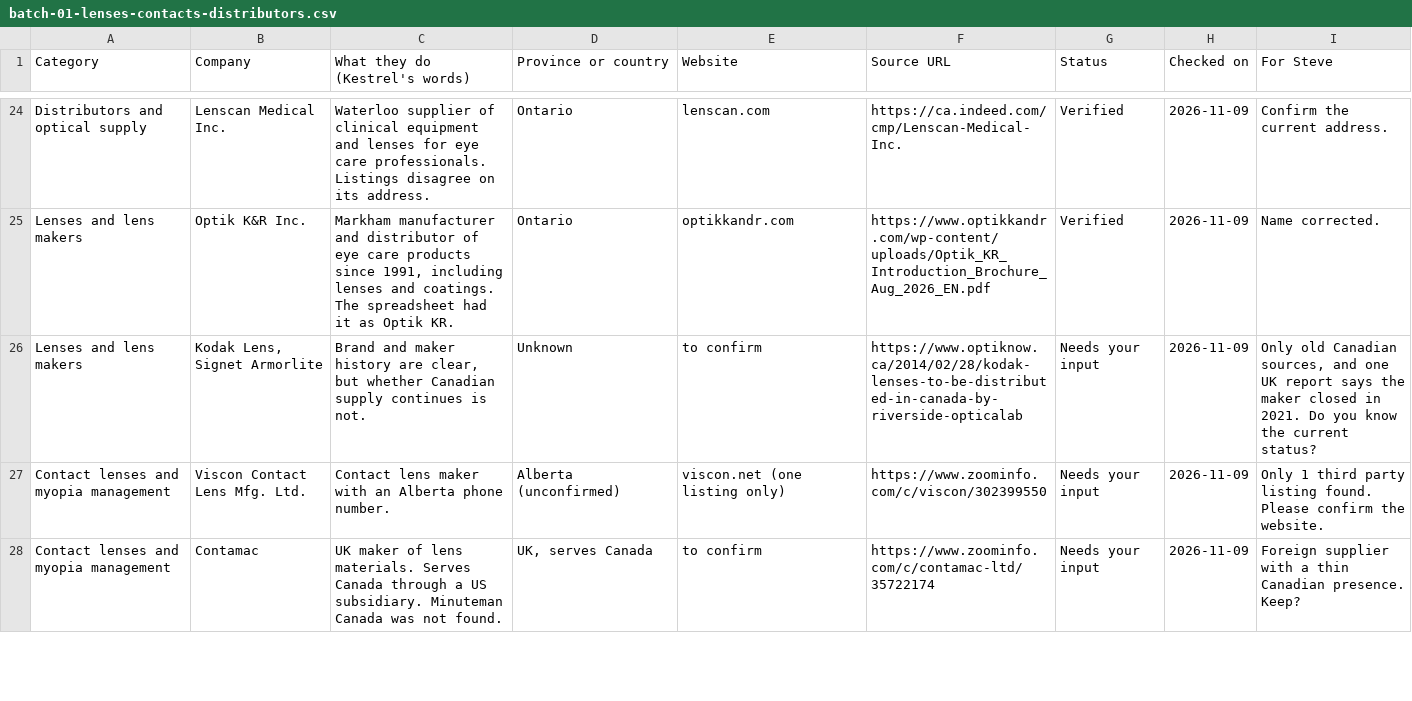
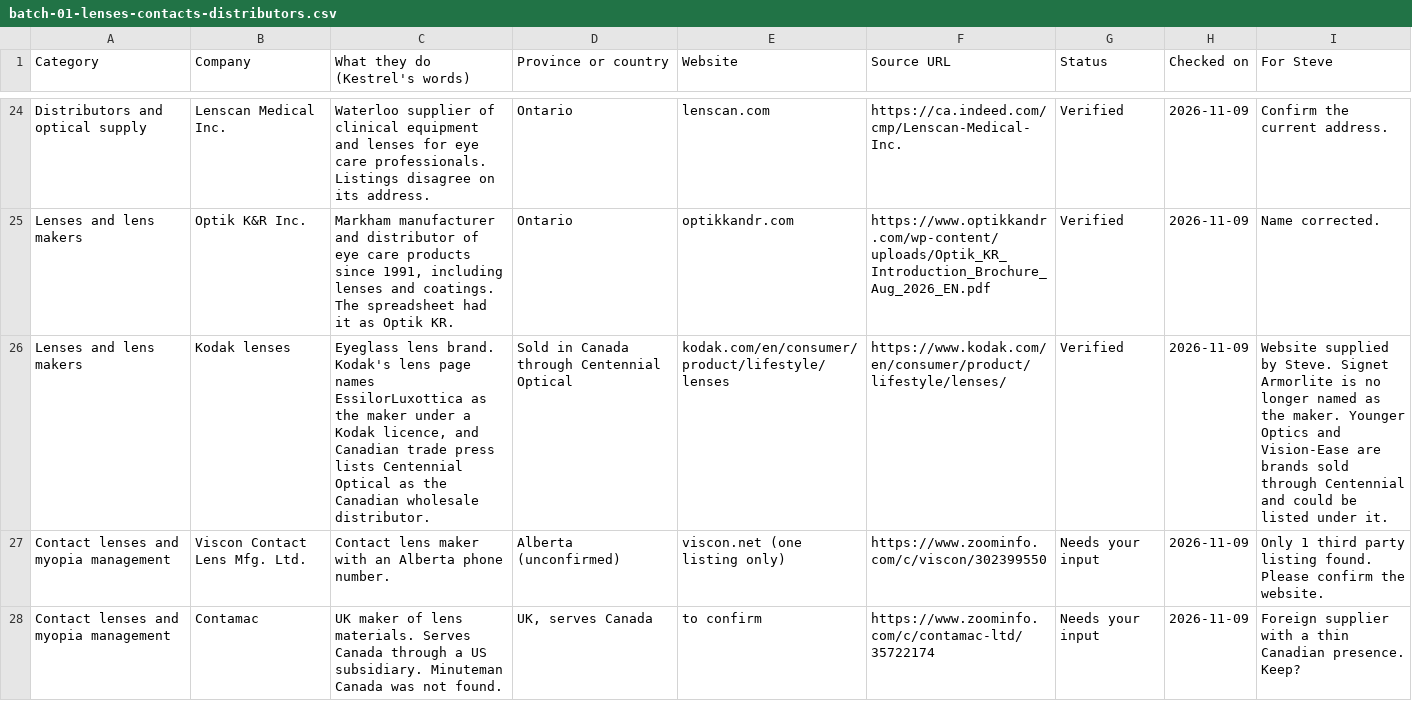
Before and after one commit to stevebsmith88-netizen/Kestrel, a CSV file: docs/marketing/directory-batches/batch-01-lenses-contacts-distributors.csv, drawn as a sheet; only a part is shown, gaps mark what is left out; removed rows and columns are numbered as before the commit, all else as after; the diff covers the shown part only; the diff names each change by its address in the sheet, - before the commit and + after, or states it on an @@ line.

```diff
--- a/docs/marketing/directory-batches/batch-01-lenses-contacts-distributors.csv
+++ b/docs/marketing/directory-batches/batch-01-lenses-contacts-distributors.csv
-row 26: Lenses and lens makers | Kodak Lens, Signet Armorlite | Brand and maker history are clear, but whether Canadian supply continues is not. | Unknown | to confirm | https://www.optiknow.ca/2014/02/28/kodak-lenses-to-be-distributed-in-canada-by-riverside-opticalab | Needs your input | 2026-11-09 | Only old Canadian sources, and one UK report says the maker closed in 2021. Do you know the current status?
+row 26: Lenses and lens makers | Kodak lenses | Eyeglass lens brand. Kodak's lens page names EssilorLuxottica as the maker under a Kodak licence, and Canadian trade press lists Centennial Optical as the Canadian wholesale distributor. | Sold in Canada through Centennial Optical | kodak.com/en/consumer/product/lifestyle/lenses | https://www.kodak.com/en/consumer/product/lifestyle/lenses/ | Verified | 2026-11-09 | Website supplied by Steve. Signet Armorlite is no longer named as the maker. Younger Optics and Vision-Ease are brands sold through Centennial and could be listed under it.
```
Also changed, not shown: 2 added rows and 2 removed rows elsewhere in this file, 1 other file.
